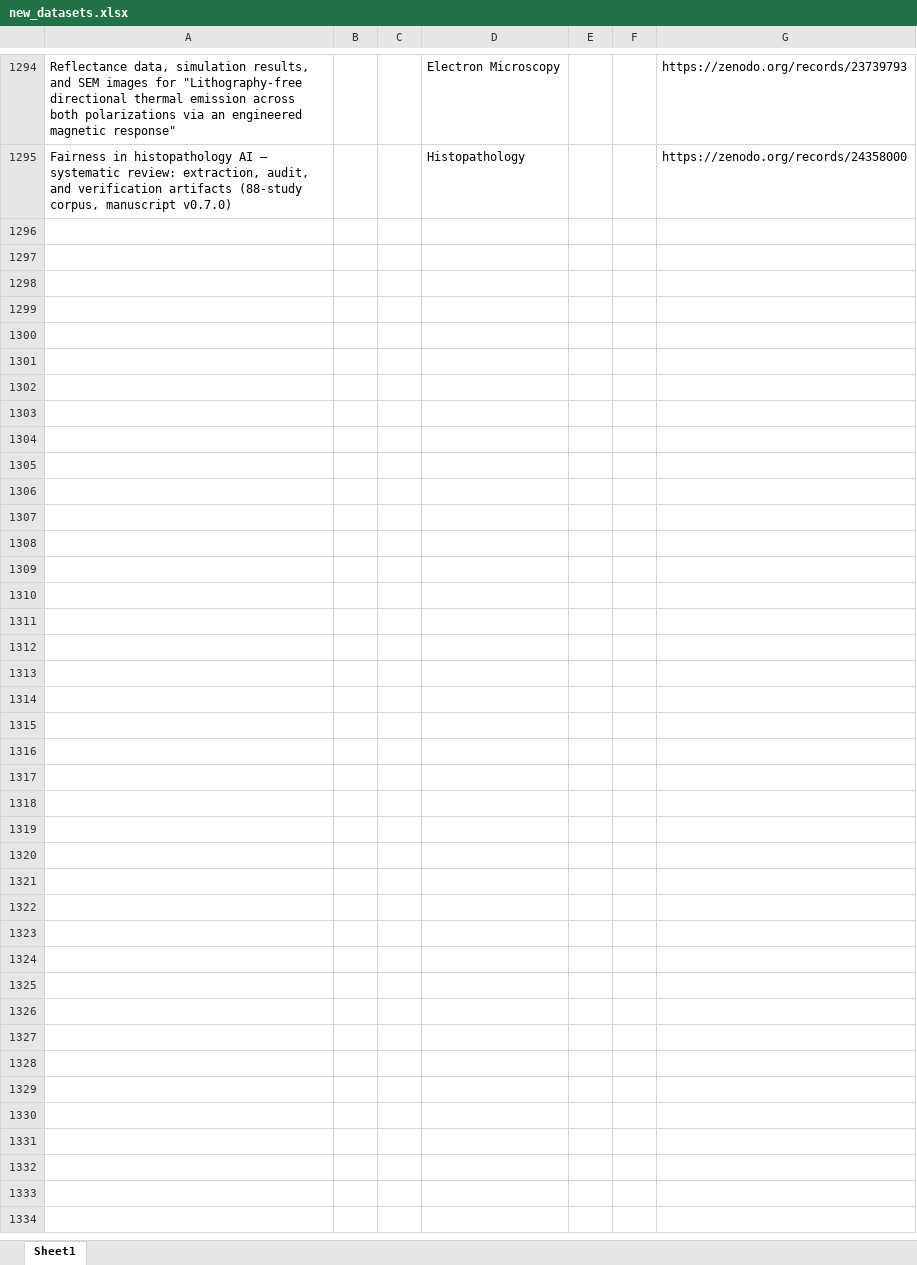
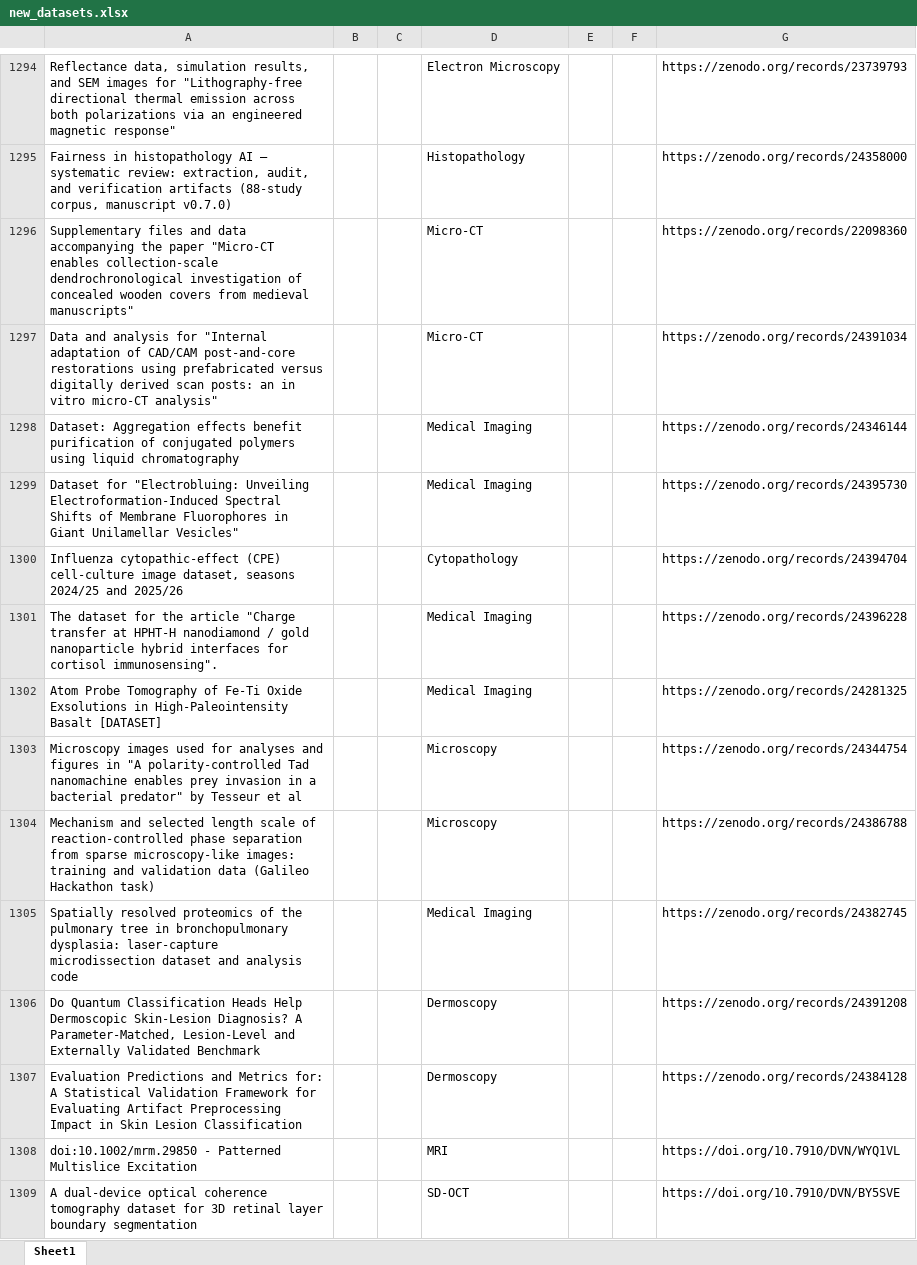
Before and after one commit to ajayjagan2511/medical-monitor, an Excel workbook: new_datasets.xlsx, sheet Sheet1, drawn as a sheet; only a part is shown, gaps mark what is left out; values as stored, in another font and other column widths than the file's, no borders; the diff names each change by its address in the sheet, - before the commit and + after, or states it on an @@ line.

```diff
--- a/new_datasets.xlsx (sheet Sheet1)
+++ b/new_datasets.xlsx (sheet Sheet1)
+row 1296: Supplementary files and data accompanying the paper "Micro-CT enables collection-scale dendrochronological investigation of concealed wooden covers from medieval manuscripts" |  |  | Micro-CT |  |  | https://zenodo.org/records/22098360
+row 1297: Data and analysis for "Internal adaptation of CAD/CAM post-and-core restorations using prefabricated versus digitally derived scan posts: an in vitro micro-CT analysis" |  |  | Micro-CT |  |  | https://zenodo.org/records/24391034
+row 1298: Dataset: Aggregation effects benefit purification of conjugated polymers using liquid chromatography |  |  | Medical Imaging |  |  | https://zenodo.org/records/24346144
+row 1299: Dataset for "Electrobluing: Unveiling Electroformation-Induced Spectral Shifts of Membrane Fluorophores in Giant Unilamellar Vesicles" |  |  | Medical Imaging |  |  | https://zenodo.org/records/24395730
+row 1300: Influenza cytopathic-effect (CPE) cell-culture image dataset, seasons 2024/25 and 2025/26 |  |  | Cytopathology |  |  | https://zenodo.org/records/24394704
+row 1301: The dataset for the article "Charge transfer at HPHT-H nanodiamond / gold nanoparticle hybrid interfaces for cortisol immunosensing". |  |  | Medical Imaging |  |  | https://zenodo.org/records/24396228
+row 1302: Atom Probe Tomography of Fe-Ti Oxide Exsolutions in High-Paleointensity Basalt [DATASET] |  |  | Medical Imaging |  |  | https://zenodo.org/records/24281325
+row 1303: Microscopy images used for analyses and figures in "A polarity-controlled Tad nanomachine enables prey invasion in a bacterial predator" by Tesseur et al |  |  | Microscopy |  |  | https://zenodo.org/records/24344754
+row 1304: Mechanism and selected length scale of reaction-controlled phase separation from sparse microscopy-like images: training and validation data (Galileo Hackathon task) |  |  | Microscopy |  |  | https://zenodo.org/records/24386788
+row 1305: Spatially resolved proteomics of the pulmonary tree in bronchopulmonary dysplasia: laser-capture microdissection dataset and analysis code |  |  | Medical Imaging |  |  | https://zenodo.org/records/24382745
+row 1306: Do Quantum Classification Heads Help Dermoscopic Skin-Lesion Diagnosis? A Parameter-Matched, Lesion-Level and Externally Validated Benchmark |  |  | Dermoscopy |  |  | https://zenodo.org/records/24391208
+row 1307: Evaluation Predictions and Metrics for: A Statistical Validation Framework for Evaluating Artifact Preprocessing Impact in Skin Lesion Classification |  |  | Dermoscopy |  |  | https://zenodo.org/records/24384128
+row 1308: doi:10.1002/mrm.29850 - Patterned Multislice Excitation |  |  | MRI |  |  | https://doi.org/10.7910/DVN/WYQ1VL
+row 1309: A dual-device optical coherence tomography dataset for 3D retinal layer boundary segmentation |  |  | SD-OCT |  |  | https://doi.org/10.7910/DVN/BY5SVE
```
Also changed, not shown: 1 other file.
